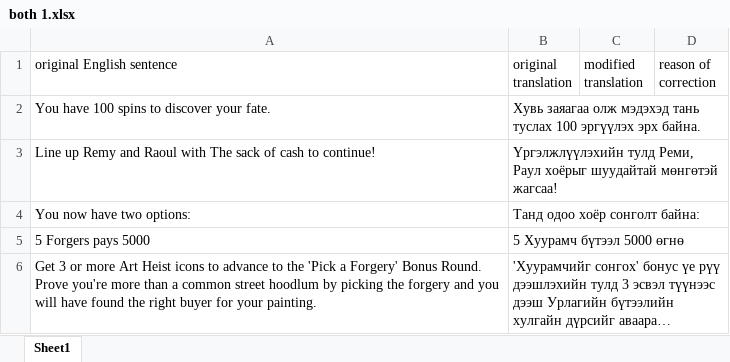
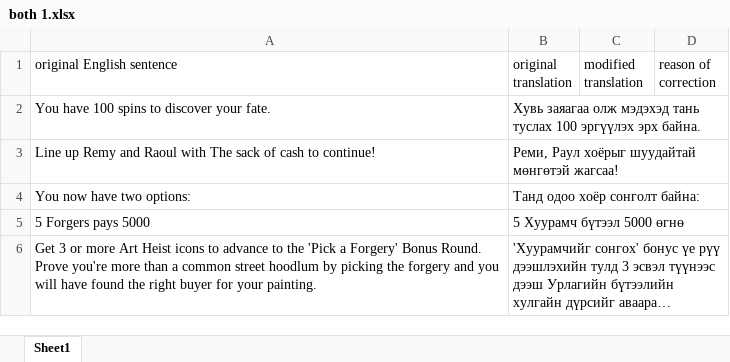
Before and after one commit to GoldenSnakeWebDev/translation-checker, an Excel workbook: result/both 1.xlsx, sheet Sheet1, drawn as a sheet; only a part is shown; long unchanged cells end in …; values as stored, in another font and other column widths than the file's, no borders; the diff covers the shown part only; the diff names each change by its address in the sheet, - before the commit and + after, or states it on an @@ line.

```diff
--- a/result/both 1.xlsx (sheet Sheet1)
+++ b/result/both 1.xlsx (sheet Sheet1)
-B3 (original translation): Үргэлжлүүлэхийн тулд Реми, Раул…
+B3 (original translation): Реми, Раул…
```
Also changed, not shown: 1 removed row and 30 edited cells elsewhere in this sheet, result/both 2.xlsx, result/test for local 1.xlsx, 5 other files.
